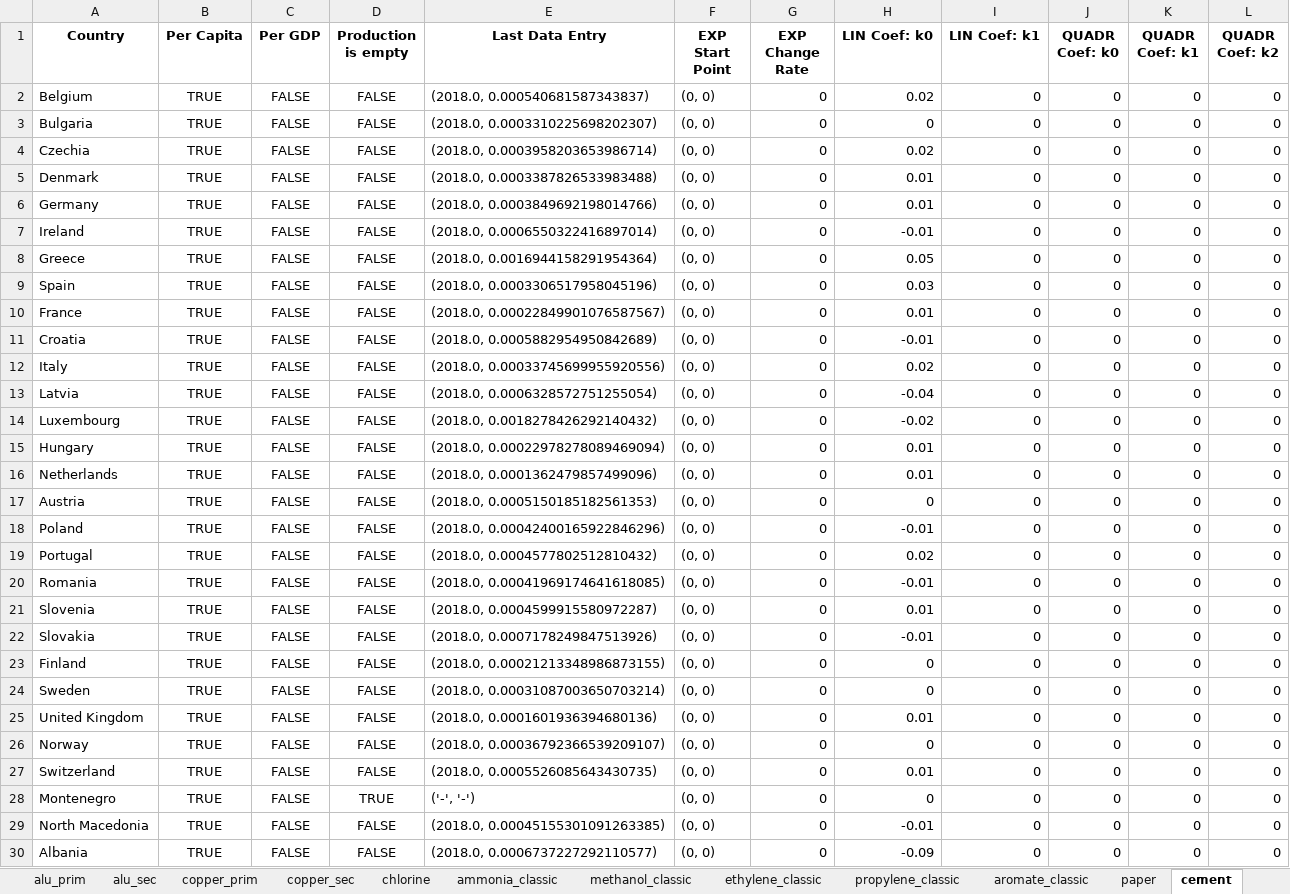
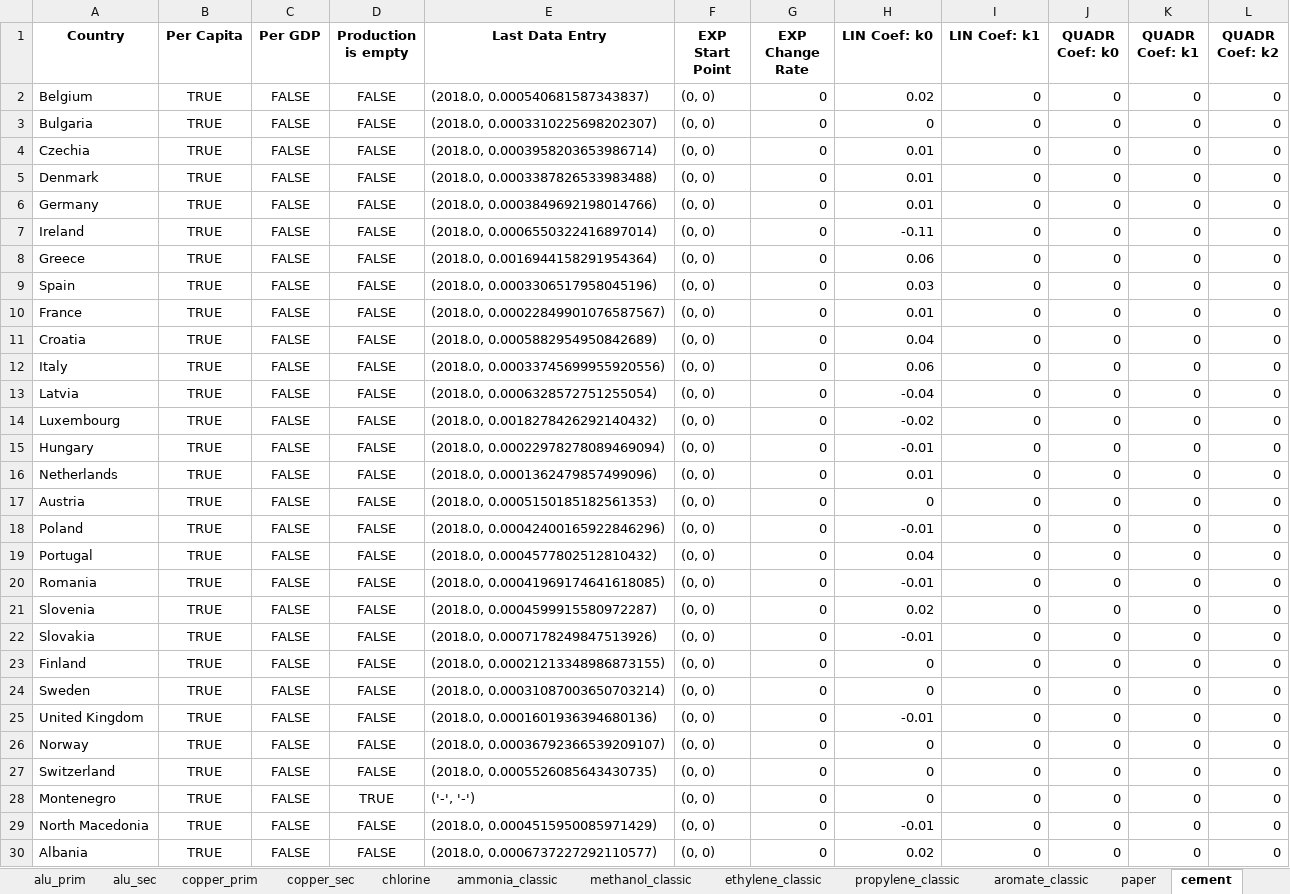
Before and after one commit to tum-ens/endemo, an Excel workbook: output/endemo2_industry_coefficients_current_settings.xlsx, sheet cement, drawn as a sheet; only a part is shown; values as stored, in another font and other column widths than the file's, no borders; the diff covers the shown part only; the diff names each change by its address in the sheet, - before the commit and + after, or states it on an @@ line.

```diff
--- a/output/endemo2_industry_coefficients_current_settings.xlsx (sheet cement)
+++ b/output/endemo2_industry_coefficients_current_settings.xlsx (sheet cement)
-H4 (LIN Coef: k0): 0.02
+H4 (LIN Coef: k0): 0.01
-H7 (LIN Coef: k0): -0.01
+H7 (LIN Coef: k0): -0.11
-H8 (LIN Coef: k0): 0.05
+H8 (LIN Coef: k0): 0.06
-H11 (LIN Coef: k0): -0.01
+H11 (LIN Coef: k0): 0.04
-H12 (LIN Coef: k0): 0.02
+H12 (LIN Coef: k0): 0.06
-H15 (LIN Coef: k0): 0.01
+H15 (LIN Coef: k0): -0.01
-H19 (LIN Coef: k0): 0.02
+H19 (LIN Coef: k0): 0.04
-H21 (LIN Coef: k0): 0.01
+H21 (LIN Coef: k0): 0.02
-H25 (LIN Coef: k0): 0.01
+H25 (LIN Coef: k0): -0.01
-H27 (LIN Coef: k0): 0.01
+H27 (LIN Coef: k0): 0
-E29 (Last Data Entry): (2018.0, 0.00045155301091263385)
+E29 (Last Data Entry): (2018.0, 0.0004515950085971429)
-H30 (LIN Coef: k0): -0.09
+H30 (LIN Coef: k0): 0.02
```
Also changed, not shown: 2 edited cells elsewhere in this sheet, sheet steel_sec, sheet paper, sheet steel_prim, sheet chlorine, output/endemo2_gdp_prognosis.xlsx, output/endemo2_industry_coefficients_per_capita.xlsx, 11 other files.
